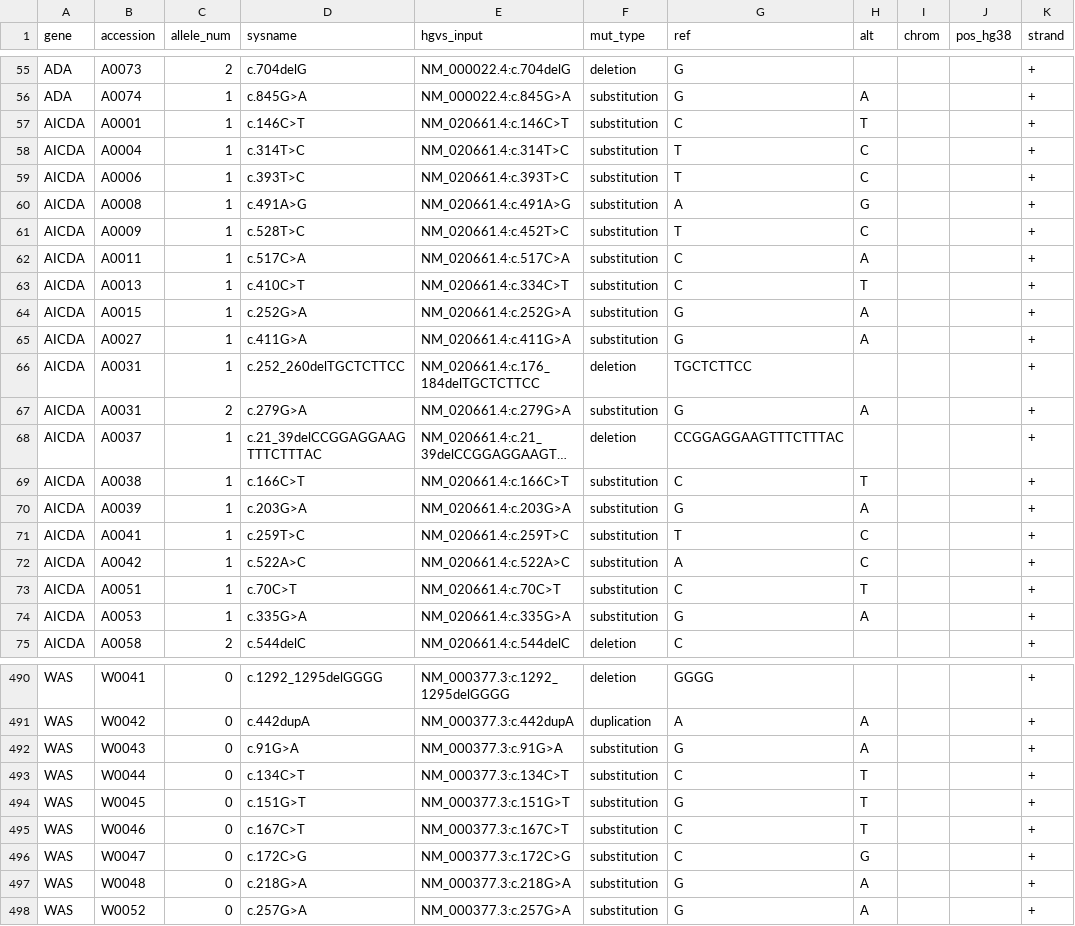
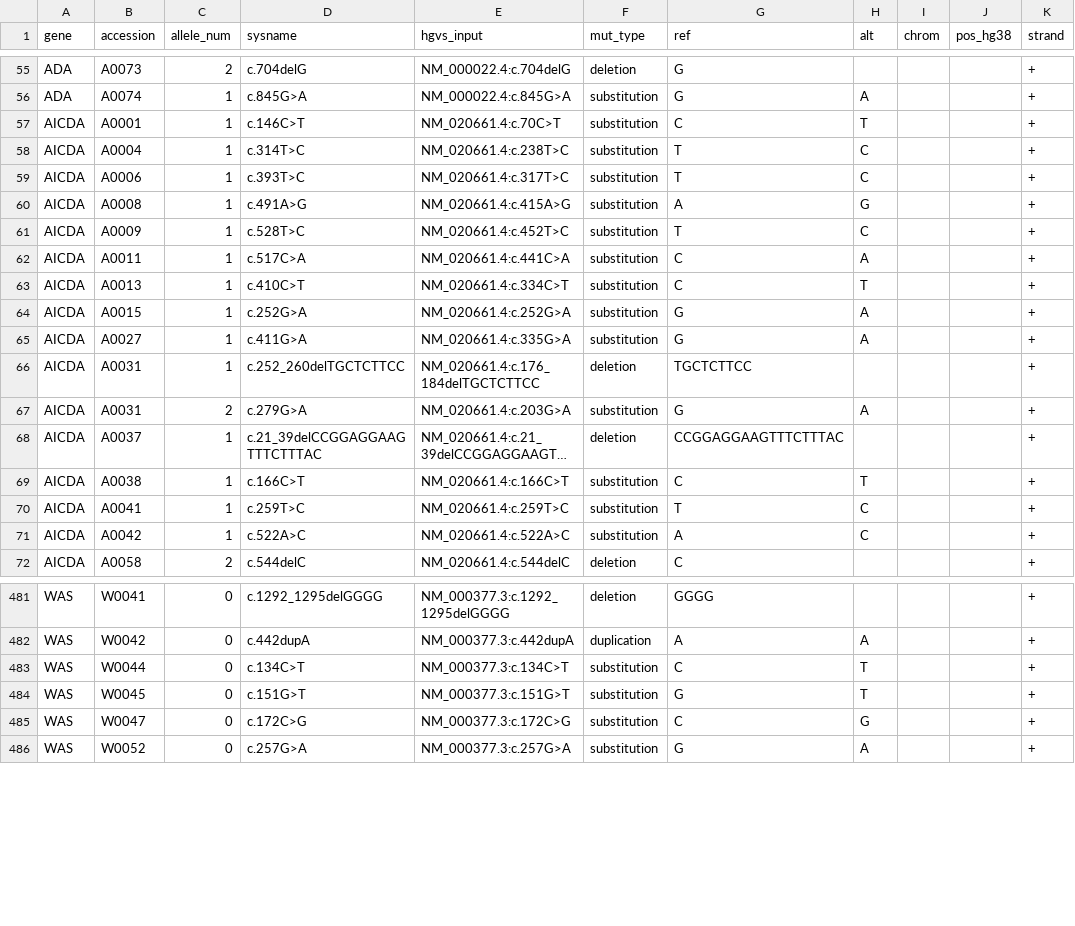
Before and after one commit to knn1996/Migrating-BMC-IDBases-to-LOVD, a TSV file: 04_Mutation_Processing/Output/Step8_Rescue/rescue_mutalyzer_input.tsv, drawn as a sheet; only a part is shown, gaps mark what is left out; long unchanged cells end in …; the diff covers the shown part only; the diff names each change by its address in the sheet, - before the commit and + after, or states it on an @@ line.

```diff
--- a/04_Mutation_Processing/Output/Step8_Rescue/rescue_mutalyzer_input.tsv
+++ b/04_Mutation_Processing/Output/Step8_Rescue/rescue_mutalyzer_input.tsv
-E57 (hgvs_input): NM_020661.4:c.146C>T
+E57 (hgvs_input): NM_020661.4:c.70C>T
-E58 (hgvs_input): NM_020661.4:c.314T>C
+E58 (hgvs_input): NM_020661.4:c.238T>C
-E59 (hgvs_input): NM_020661.4:c.393T>C
+E59 (hgvs_input): NM_020661.4:c.317T>C
-E60 (hgvs_input): NM_020661.4:c.491A>G
+E60 (hgvs_input): NM_020661.4:c.415A>G
-E62 (hgvs_input): NM_020661.4:c.517C>A
+E62 (hgvs_input): NM_020661.4:c.441C>A
-E65 (hgvs_input): NM_020661.4:c.411G>A
+E65 (hgvs_input): NM_020661.4:c.335G>A
-E67 (hgvs_input): NM_020661.4:c.279G>A
+E67 (hgvs_input): NM_020661.4:c.203G>A
-row 70: AICDA | A0039 | 1 | c.203G>A | NM_020661.4:c.203G>A | substitution | G | A |  |  | +
-row 73: AICDA | A0051 | 1 | c.70C>T | NM_020661.4:c.70C>T | substitution | C | T |  |  | +
-row 74: AICDA | A0053 | 1 | c.335G>A | NM_020661.4:c.335G>A | substitution | G | A |  |  | +
-row 492: WAS | W0043 | 0 | c.91G>A | NM_000377.3:c.91G>A | substitution | G | A |  |  | +
-row 495: WAS | W0046 | 0 | c.167C>T | NM_000377.3:c.167C>T | substitution | C | T |  |  | +
-row 497: WAS | W0048 | 0 | c.218G>A | NM_000377.3:c.218G>A | substitution | G | A |  |  | +
```
Also changed, not shown: 7 removed rows and 42 edited cells elsewhere in this file, 04_Mutation_Processing/Output/Step10_Audit/audit_not_registered.tsv, 04_Mutation_Processing/Output/Step8_Rescue/dedup_rescued_log.tsv, 28 other files.
